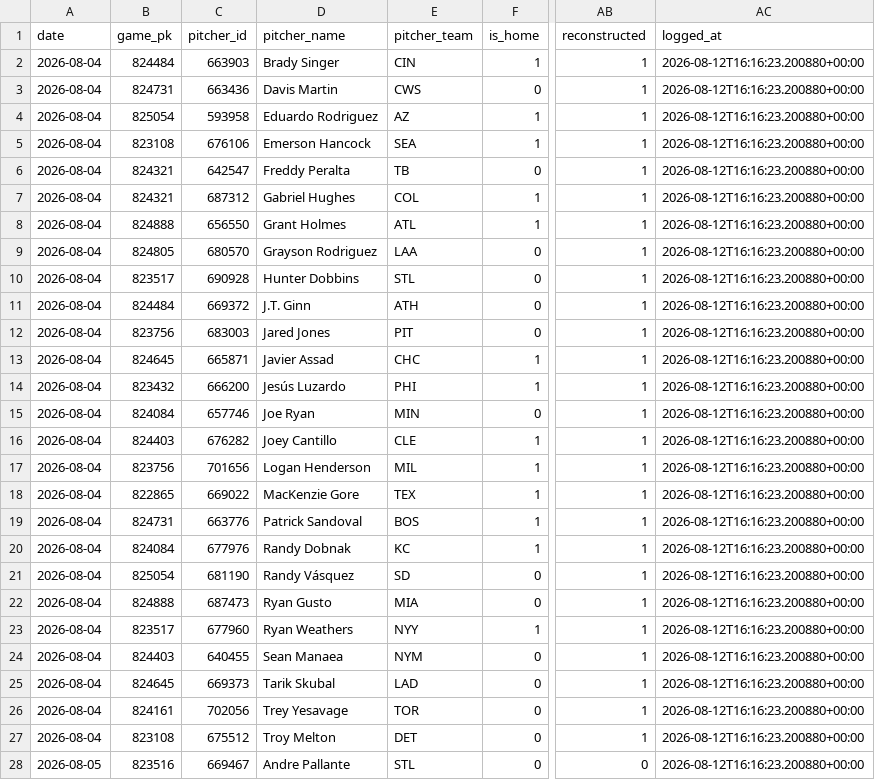
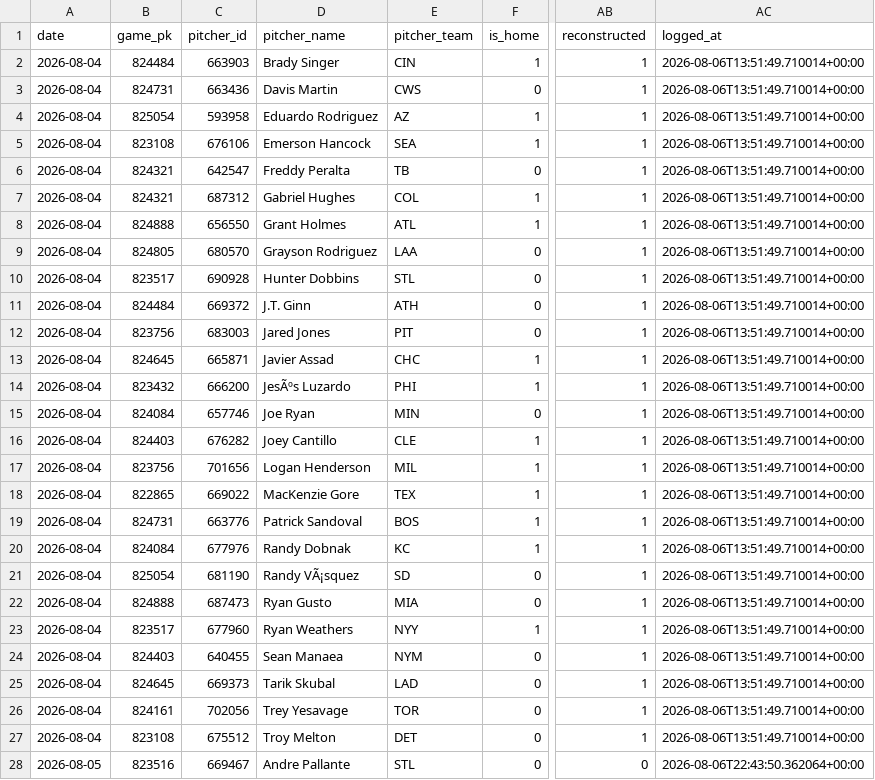
Before and after one commit to joey11600/MLB-Strikeouts, a CSV file: data/model_log.csv, drawn as a sheet; only a part is shown, gaps mark what is left out; the diff covers the shown part only; the diff names each change by its address in the sheet, - before the commit and + after, or states it on an @@ line.

```diff
--- a/data/model_log.csv
+++ b/data/model_log.csv
-AC2:AC27 (logged_at): 2026-08-12T16:16:23.200880+00:00
+AC2:AC27 (logged_at): 2026-08-06T13:51:49.710014+00:00
-D14 (pitcher_name): Jesús Luzardo
+D14 (pitcher_name): JesÃºs Luzardo
-D21 (pitcher_name): Randy Vásquez
+D21 (pitcher_name): Randy VÃ¡squez
-AC28 (logged_at): 2026-08-12T16:16:23.200880+00:00
+AC28 (logged_at): 2026-08-06T22:43:50.362064+00:00
```
Also changed, not shown: 169 edited cells elsewhere in this file, 1 other file.
